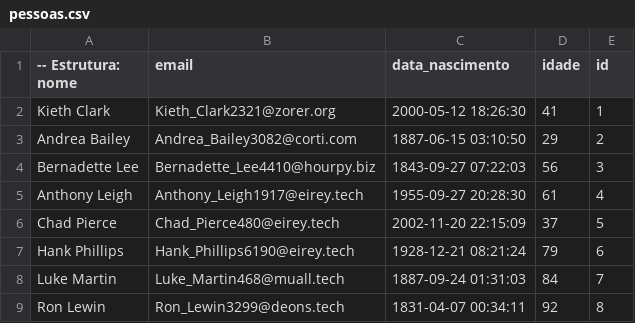
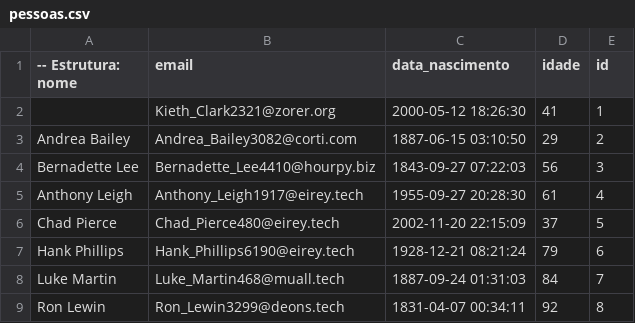
Before and after one commit to WellJr/Udemy-Courses, a CSV file: 08.2025_Spring_Batch/MigracaoDadosJob/files/pessoas.csv, drawn as a sheet; only a part is shown.

Commit message:
08.2025_Spring_Batch: Project #1: Data migration - Writer id file of invalid itens

```diff
--- a/08.2025_Spring_Batch/MigracaoDadosJob/files/pessoas.csv
+++ b/08.2025_Spring_Batch/MigracaoDadosJob/files/pessoas.csv
@@ -1,3 +1,3 @@
 -- Estrutura: nome,email,data_nascimento,idade,id
-Kieth Clark,Kieth_Clark2321@zorer.org,2000-05-12 18:26:30,41,1
+,Kieth_Clark2321@zorer.org,2000-05-12 18:26:30,41,1
 Andrea Bailey,Andrea_Bailey3082@corti.com,1887-06-15 03:10:50,29,2
```
Also changed, not shown: 7 other files.
